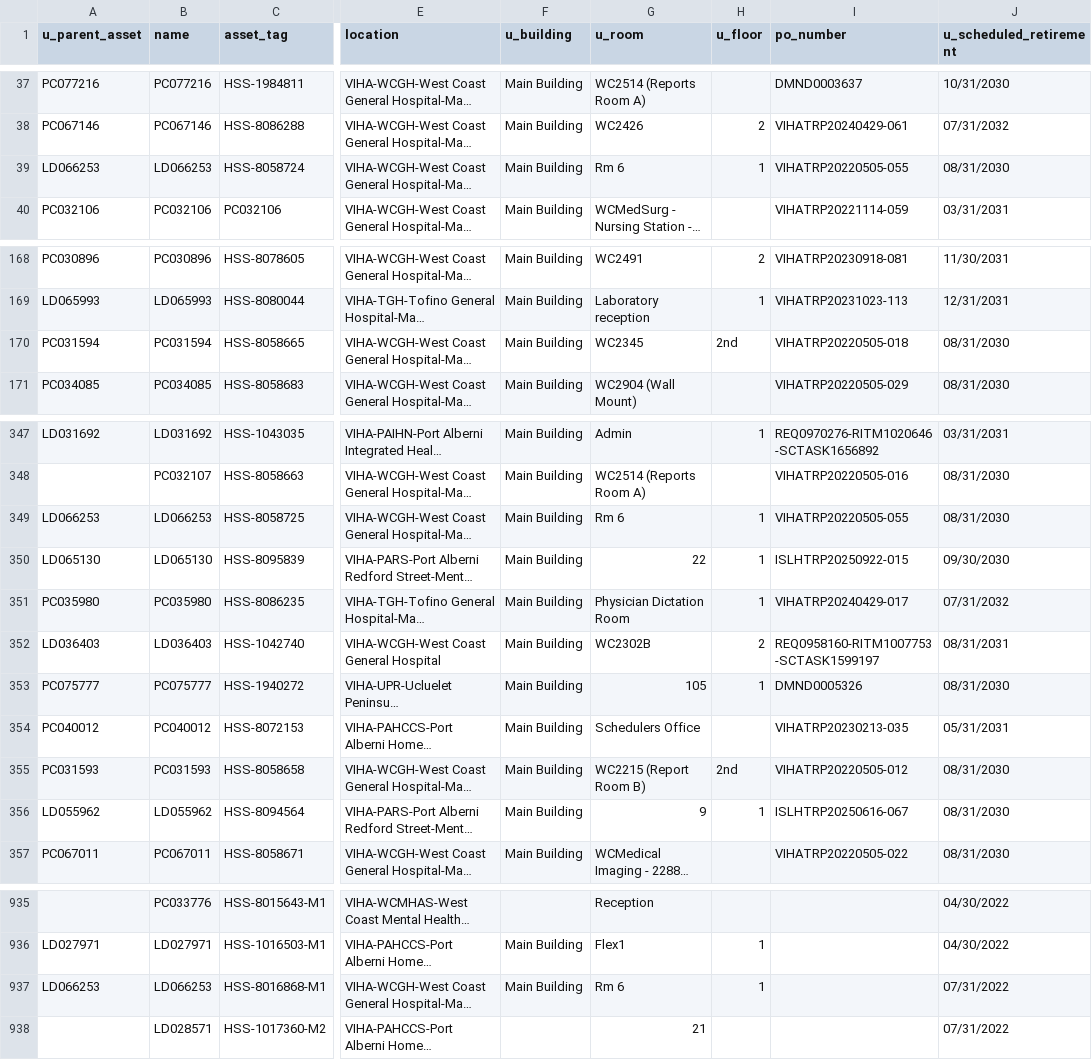
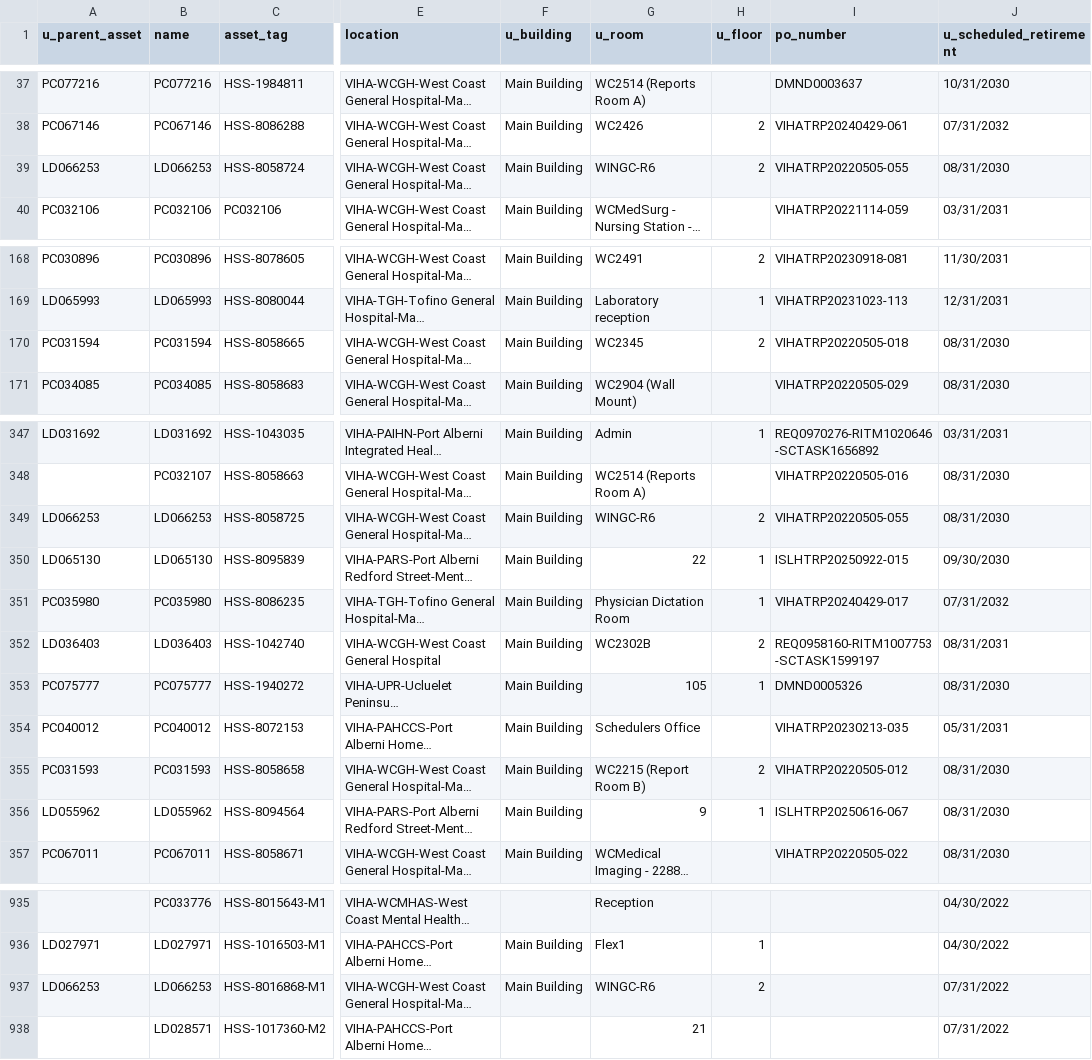
Before and after one commit to digbysa/New-Inventory-Tool-V2, a CSV file: Data/West Coast/Monitors - West Coast.csv, drawn as a sheet; only a part is shown, gaps mark what is left out; long unchanged cells end in …; the diff covers the shown part only; the diff names each change by its address in the sheet, - before the commit and + after, or states it on an @@ line.

```diff
--- a/Data/West Coast/Monitors - West Coast.csv
+++ b/Data/West Coast/Monitors - West Coast.csv
-G39 (u_room): Rm 6
+G39 (u_room): WINGC-R6
-H39 (u_floor): 1
+H39 (u_floor): 2
-H170 (u_floor): 2nd
+H170 (u_floor): 2
-G349 (u_room): Rm 6
+G349 (u_room): WINGC-R6
-H349 (u_floor): 1
+H349 (u_floor): 2
-H355 (u_floor): 2nd
+H355 (u_floor): 2
-G937 (u_room): Rm 6
+G937 (u_room): WINGC-R6
-H937 (u_floor): 1
+H937 (u_floor): 2
```
Also changed, not shown: 3 edited cells elsewhere in this file, Data/CampbellRiver/Monitors - CampbellRiver.csv, Data/Carts.csv, 16 other files.
